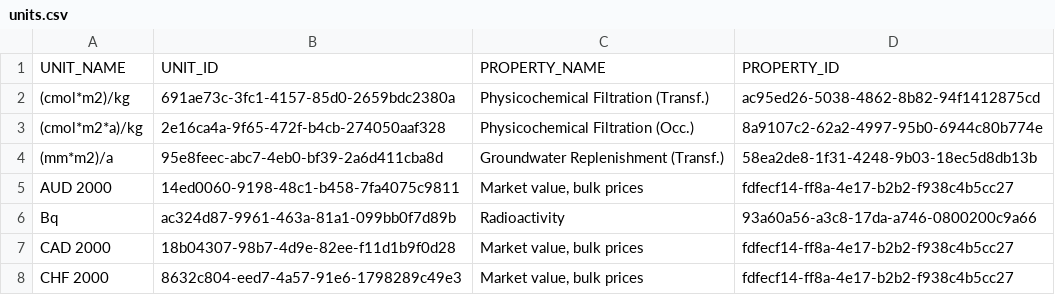
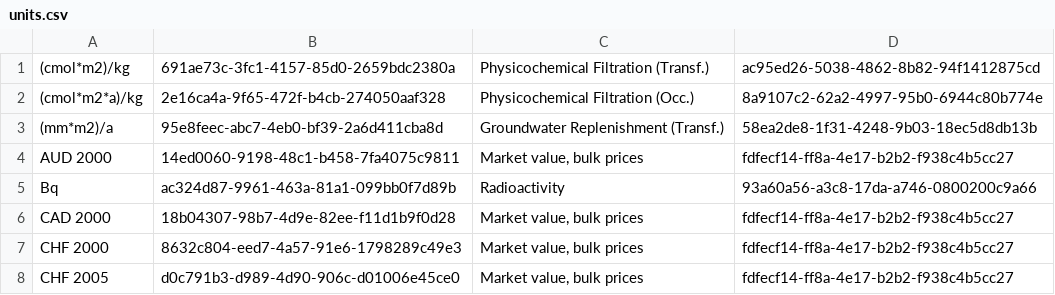
Before and after one commit to GreenDelta/spm2olca, a CSV file: spm2olca/data/units.csv, drawn as a sheet; only a part is shown; the shorter side is filled out with more unchanged rows; the diff names each change by its address in the sheet, - before the commit and + after, or states it on an @@ line.

```diff
--- a/spm2olca/data/units.csv
+++ b/spm2olca/data/units.csv
-row 1: UNIT_NAME | UNIT_ID | PROPERTY_NAME | PROPERTY_ID
```
Also changed, not shown: 3 other files.
